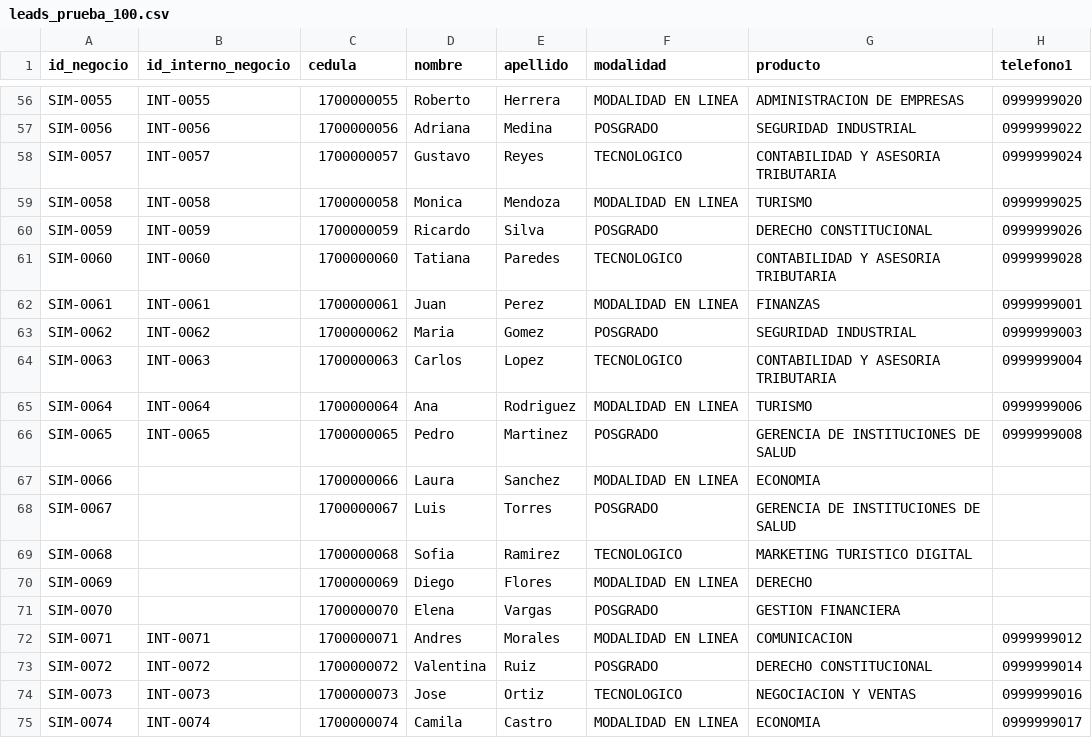
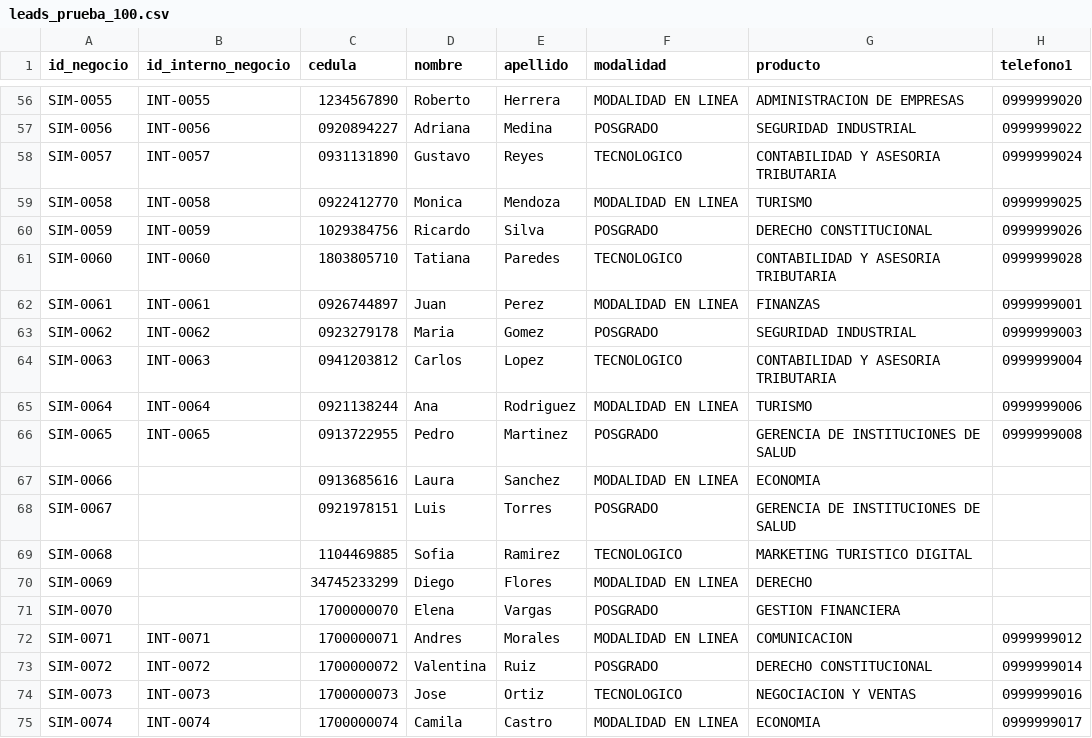
Before and after one commit to m1gu/utpl-vozia, a CSV file: pruebas/leads_prueba_100.csv, drawn as a sheet; only a part is shown, gaps mark what is left out; the diff covers the shown part only; the diff names each change by its address in the sheet, - before the commit and + after, or states it on an @@ line.

```diff
--- a/pruebas/leads_prueba_100.csv
+++ b/pruebas/leads_prueba_100.csv
-C56 (cedula): 1700000055
+C56 (cedula): 1234567890
-C57 (cedula): 1700000056
+C57 (cedula): 0920894227
-C58 (cedula): 1700000057
+C58 (cedula): 0931131890
-C59 (cedula): 1700000058
+C59 (cedula): 0922412770
-C60 (cedula): 1700000059
+C60 (cedula): 1029384756
-C61 (cedula): 1700000060
+C61 (cedula): 1803805710
-C62 (cedula): 1700000061
+C62 (cedula): 0926744897
-C63 (cedula): 1700000062
+C63 (cedula): 0923279178
-C64 (cedula): 1700000063
+C64 (cedula): 0941203812
-C65 (cedula): 1700000064
+C65 (cedula): 0921138244
-C66 (cedula): 1700000065
+C66 (cedula): 0913722955
-C67 (cedula): 1700000066
+C67 (cedula): 0913685616
-C68 (cedula): 1700000067
+C68 (cedula): 0921978151
-C69 (cedula): 1700000068
+C69 (cedula): 1104469885
-C70 (cedula): 1700000069
+C70 (cedula): 34745233299
```
Also changed, not shown: 54 edited cells elsewhere in this file, 18 other files.
